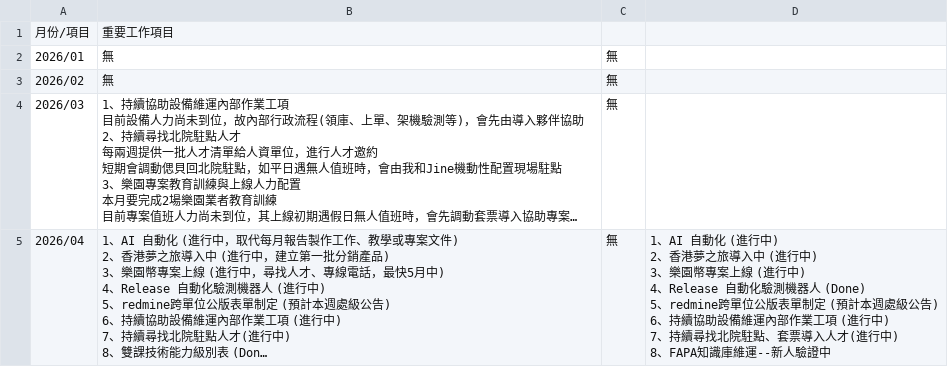
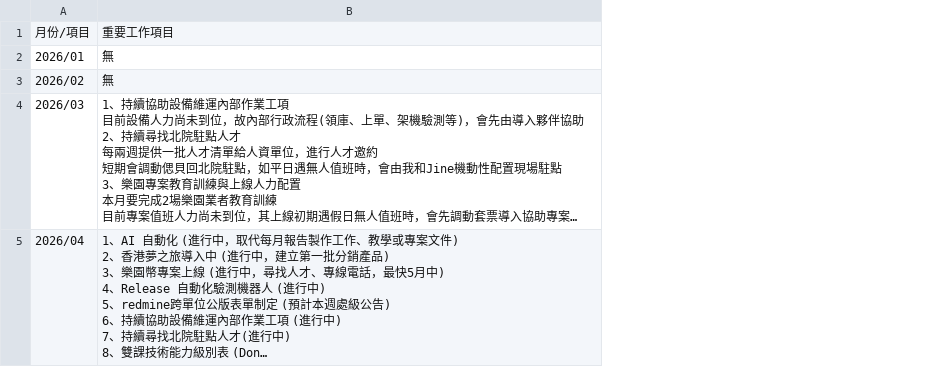
Before and after one commit to emma556827-collab/dept-dashboard, a CSV file: 2026績效指標-系統服務發展部(導入&客服) - 每月重要工作項目.csv, drawn as a sheet; only a part is shown; long unchanged cells end in …; ↵ is a line break in a cell; the diff covers the shown part only; the diff names each change by its address in the sheet, - before the commit and + after, or states it on an @@ line.

```diff
--- a/2026績效指標-系統服務發展部(導入&客服) - 每月重要工作項目.csv
+++ b/2026績效指標-系統服務發展部(導入&客服) - 每月重要工作項目.csv
-column C, rows 2-5: all 無
-column D, row 5: 1、AI 自動化 (進行中) ↵ 2、香港夢之旅導入中 (進行中) ↵ 3、樂園幣專案上線 (進行中) ↵ 4、Release 自動化驗測機器人 (Done) ↵ 5、redmine跨單位公版表單制定 (預計本週處級公告) ↵ 6、持續協助設備維運內部作業工項 (進行中) ↵ 7、持續尋找北院駐點、套票導入人才(進行中) ↵ 8、FAPA知識庫維運--新人驗證中
```
Also changed, not shown: 3 edited cells elsewhere in this file, 2026績效指標-系統服務發展部(導入&客服) - 2026每月業績(預估_實際).csv, 2026績效指標-系統服務發展部(導入&客服) - Release指標(FonTicket)-部門計價.csv, 7 other files.
